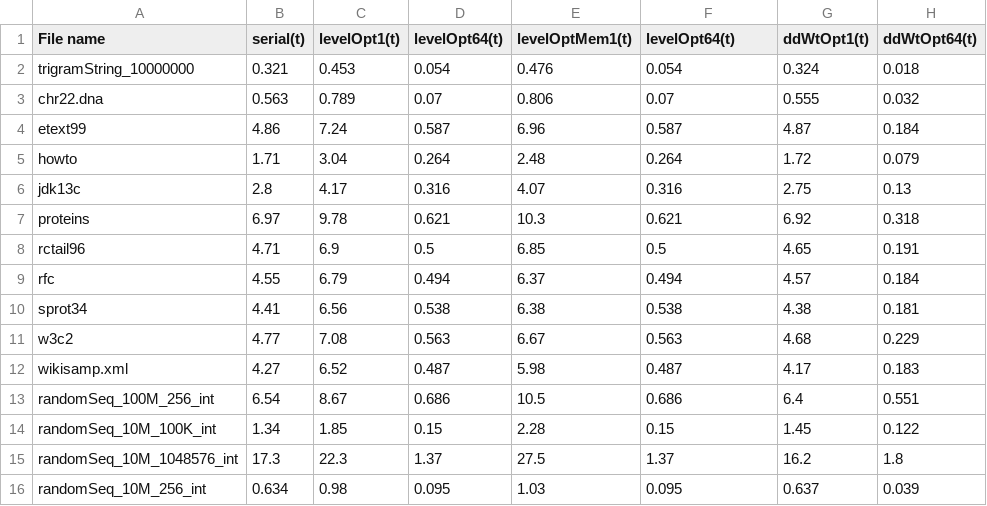
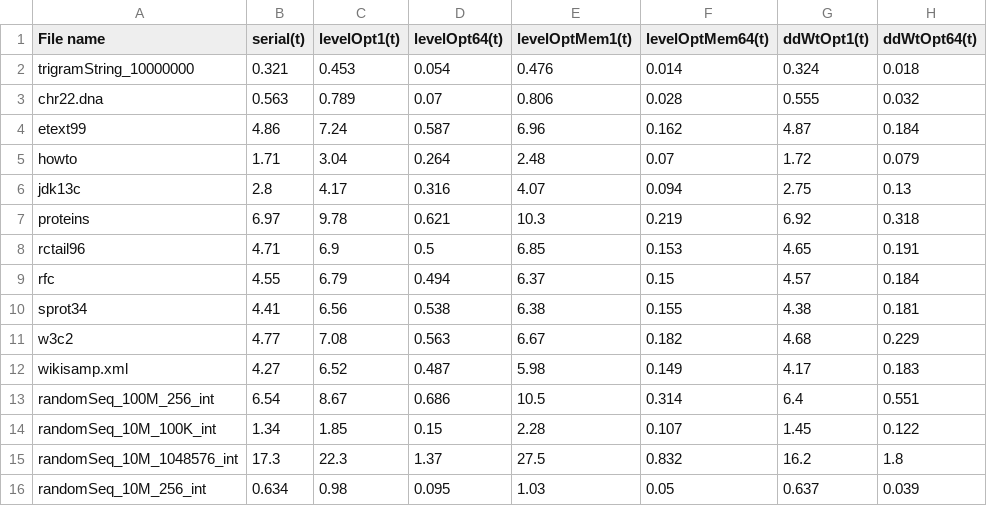
Before and after one commit to jlabeit/wavelet-suffix-fm-index, a CSV file: results/times.csv, drawn as a sheet.

```diff
--- a/results/times.csv
+++ b/results/times.csv
@@ -1,16 +1,16 @@
-File name,serial(t),levelOpt1(t),levelOpt64(t),levelOptMem1(t),levelOpt64(t),ddWtOpt1(t),ddWtOpt64(t)
-trigramString_10000000,0.321,0.453,0.054,0.476,0.054,0.324,0.018
-chr22.dna,0.563,0.789,0.07,0.806,0.07,0.555,0.032
-etext99,4.86,7.24,0.587,6.96,0.587,4.87,0.184
-howto,1.71,3.04,0.264,2.48,0.264,1.72,0.079
-jdk13c,2.8,4.17,0.316,4.07,0.316,2.75,0.13
-proteins,6.97,9.78,0.621,10.3,0.621,6.92,0.318
-rctail96,4.71,6.9,0.5,6.85,0.5,4.65,0.191
-rfc,4.55,6.79,0.494,6.37,0.494,4.57,0.184
-sprot34,4.41,6.56,0.538,6.38,0.538,4.38,0.181
-w3c2,4.77,7.08,0.563,6.67,0.563,4.68,0.229
-wikisamp.xml,4.27,6.52,0.487,5.98,0.487,4.17,0.183
-randomSeq_100M_256_int,6.54,8.67,0.686,10.5,0.686,6.4,0.551
-randomSeq_10M_100K_int,1.34,1.85,0.15,2.28,0.15,1.45,0.122
-randomSeq_10M_1048576_int,17.3,22.3,1.37,27.5,1.37,16.2,1.8
-randomSeq_10M_256_int,0.634,0.98,0.095,1.03,0.095,0.637,0.039
+File name,serial(t),levelOpt1(t),levelOpt64(t),levelOptMem1(t),levelOptMem64(t),ddWtOpt1(t),ddWtOpt64(t)
+trigramString_10000000,0.321,0.453,0.054,0.476,0.014,0.324,0.018
+chr22.dna,0.563,0.789,0.07,0.806,0.028,0.555,0.032
+etext99,4.86,7.24,0.587,6.96,0.162,4.87,0.184
+howto,1.71,3.04,0.264,2.48,0.07,1.72,0.079
+jdk13c,2.8,4.17,0.316,4.07,0.094,2.75,0.13
+proteins,6.97,9.78,0.621,10.3,0.219,6.92,0.318
+rctail96,4.71,6.9,0.5,6.85,0.153,4.65,0.191
+rfc,4.55,6.79,0.494,6.37,0.15,4.57,0.184
+sprot34,4.41,6.56,0.538,6.38,0.155,4.38,0.181
+w3c2,4.77,7.08,0.563,6.67,0.182,4.68,0.229
+wikisamp.xml,4.27,6.52,0.487,5.98,0.149,4.17,0.183
+randomSeq_100M_256_int,6.54,8.67,0.686,10.5,0.314,6.4,0.551
+randomSeq_10M_100K_int,1.34,1.85,0.15,2.28,0.107,1.45,0.122
+randomSeq_10M_1048576_int,17.3,22.3,1.37,27.5,0.832,16.2,1.8
+randomSeq_10M_256_int,0.634,0.98,0.095,1.03,0.05,0.637,0.039
```
Also changed, not shown: results/all.csv, results/memory.csv.
